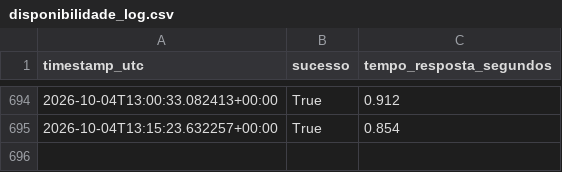
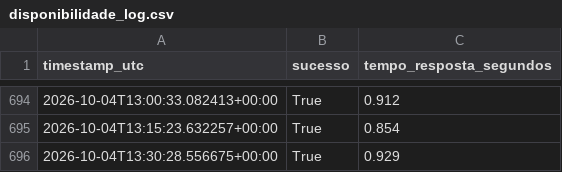
Before and after one commit to WebMeireSantos/monitor-bot-tcc, a CSV file: disponibilidade_log.csv, drawn as a sheet; only a part is shown, gaps mark what is left out; the diff names each change by its address in the sheet, - before the commit and + after, or states it on an @@ line.

Commit message:
Registro de disponibilidade 2026-10-04T13:30:29Z

```diff
--- a/disponibilidade_log.csv
+++ b/disponibilidade_log.csv
+row 696: 2026-10-04T13:30:28.556675+00:00 | True | 0.929
```
